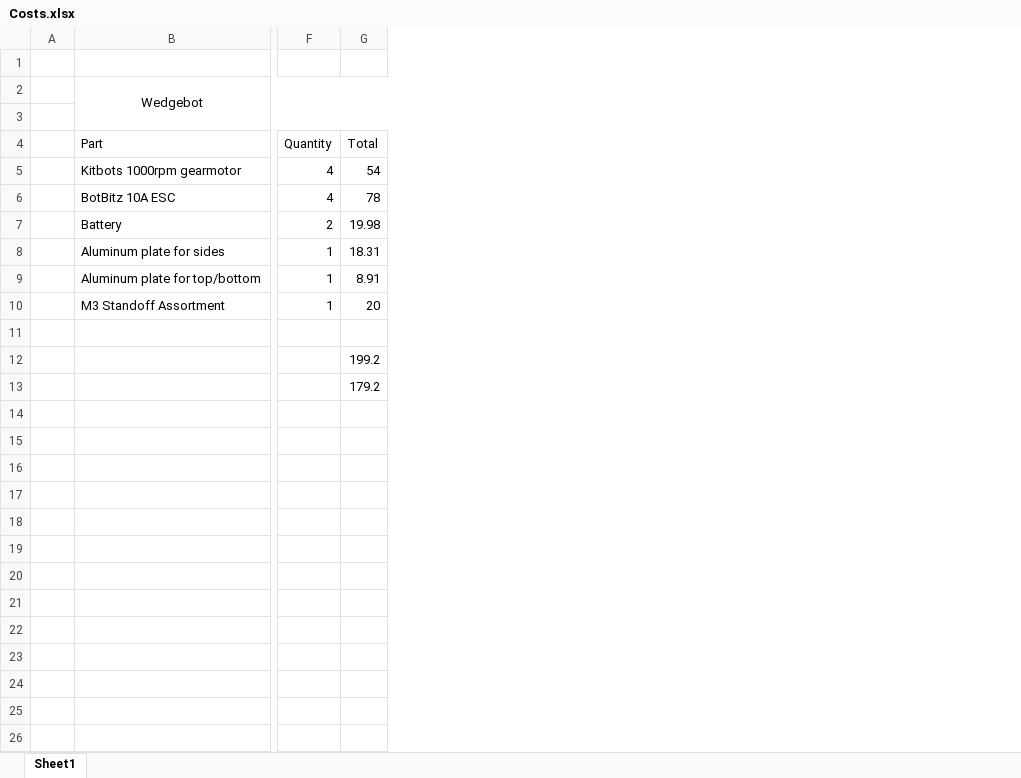
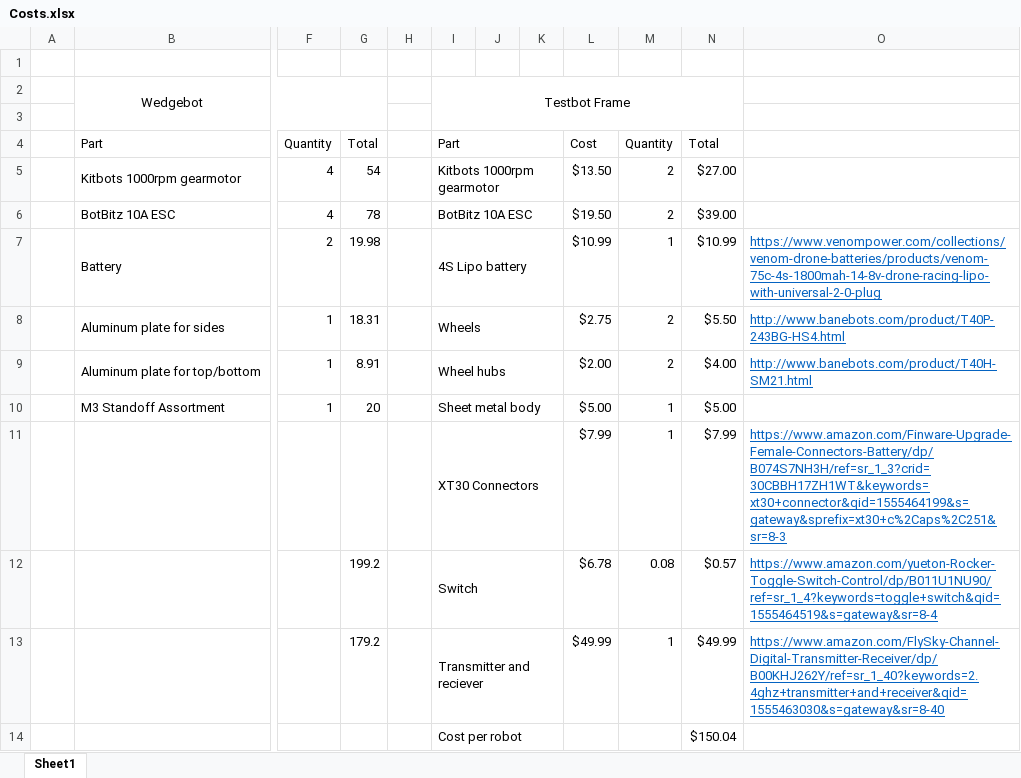
Before and after one commit to parzival111/RHIT3lb, an Excel workbook: Wedge II/Costs.xlsx, sheet Sheet1, drawn as a sheet; only a part is shown, gaps mark what is left out; values as stored, in another font and other column widths than the file's, no borders; rows hold the shown columns only; the diff names each change by its address in the sheet, - before the commit and + after, or states it on an @@ line.

Commit message:
wedge II

```diff
--- a/Wedge II/Costs.xlsx (sheet Sheet1)
+++ b/Wedge II/Costs.xlsx (sheet Sheet1)
+column H, empty
+column I, rows 2-13: Testbot Frame |  | Part | Kitbots 1000rpm gearmotor | BotBitz 10A ESC | 4S Lipo battery | Wheels | Wheel hubs | Sheet metal body | XT30 Connectors | Switch | Transmitter and reciever
+column J, empty
+column K, empty
+column L, rows 4-13: Cost | $13.50 | $19.50 | $10.99 | $2.75 | $2.00 | $5.00 | $7.99 | $6.78 | $49.99
+column M, rows 4-13: Quantity | 2 | 2 | 1 | 2 | 2 | 1 | 1 | 0.08 | 1
+column N, rows 4-13: Total | $27.00 | $39.00 | $10.99 | $5.50 | $4.00 | $5.00 | $7.99 | $0.57 | $49.99
+column O, rows 7-13: https://www.venompower.com/collections/venom-drone-batteries/products/venom-75c-4s-1800mah-14-8v-drone-racing-lipo-with-universal-2-0-plug | http://www.banebots.com/product/T40P-243BG-HS4.html | http://www.banebots.com/product/T40H-SM21.html |  | https://www.amazon.com/Finware-Upgrade-Female-Connectors-Battery/dp/B074S7NH3H/ref=sr_1_3?crid=30CBBH17ZH1WT&keywords=xt30+connector&qid=1555464199&s=gateway&sprefix=xt30+c%2Caps%2C251&sr=8-3 | https://www.amazon.com/yueton-Rocker-Toggle-Switch-Control/dp/B011U1NU90/ref=sr_1_4?keywords=toggle+switch&qid=1555464519&s=gateway&sr=8-4 | https://www.amazon.com/FlySky-Channel-Digital-Transmitter-Receiver/dp/B00KHJ262Y/ref=sr_1_40?keywords=2.4ghz+transmitter+and+receiver&qid=1555463030&s=gateway&sr=8-40
-row 11: (empty)
+row 11:  |  |  |  |  | XT30 Connectors |  |  | $7.99 | 1 | $7.99 | https://www.amazon.com/Finware-Upgrade-Female-Connectors-Battery/dp/B074S7NH3H/ref=sr_1_3?crid=30CBBH17ZH1WT&keywords=xt30+connector&qid=1555464199&s=gateway&sprefix=xt30+c%2Caps%2C251&sr=8-3
+row 14:  |  |  |  |  | Cost per robot |  |  |  |  | $150.04
```
Also changed, not shown: 3 other files.
